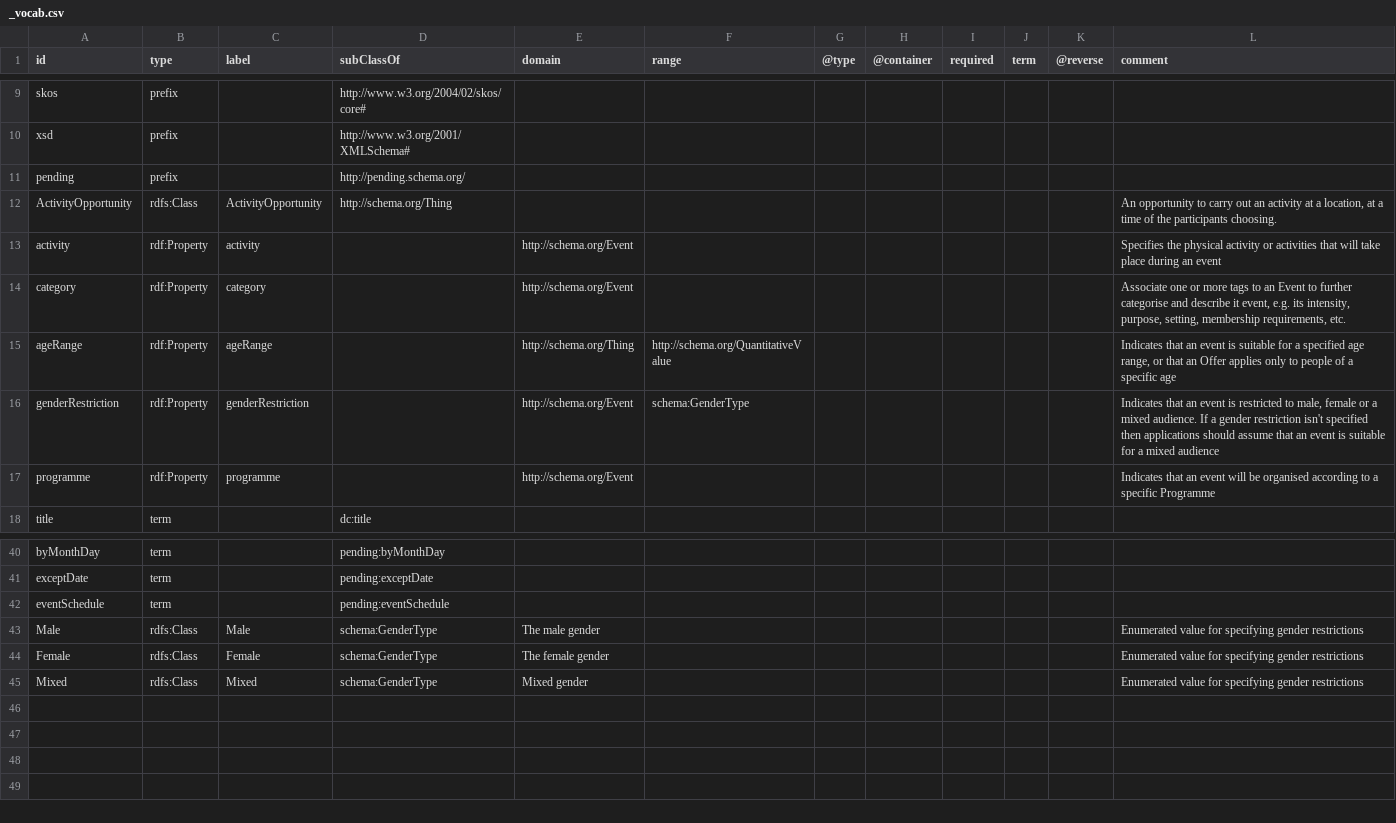
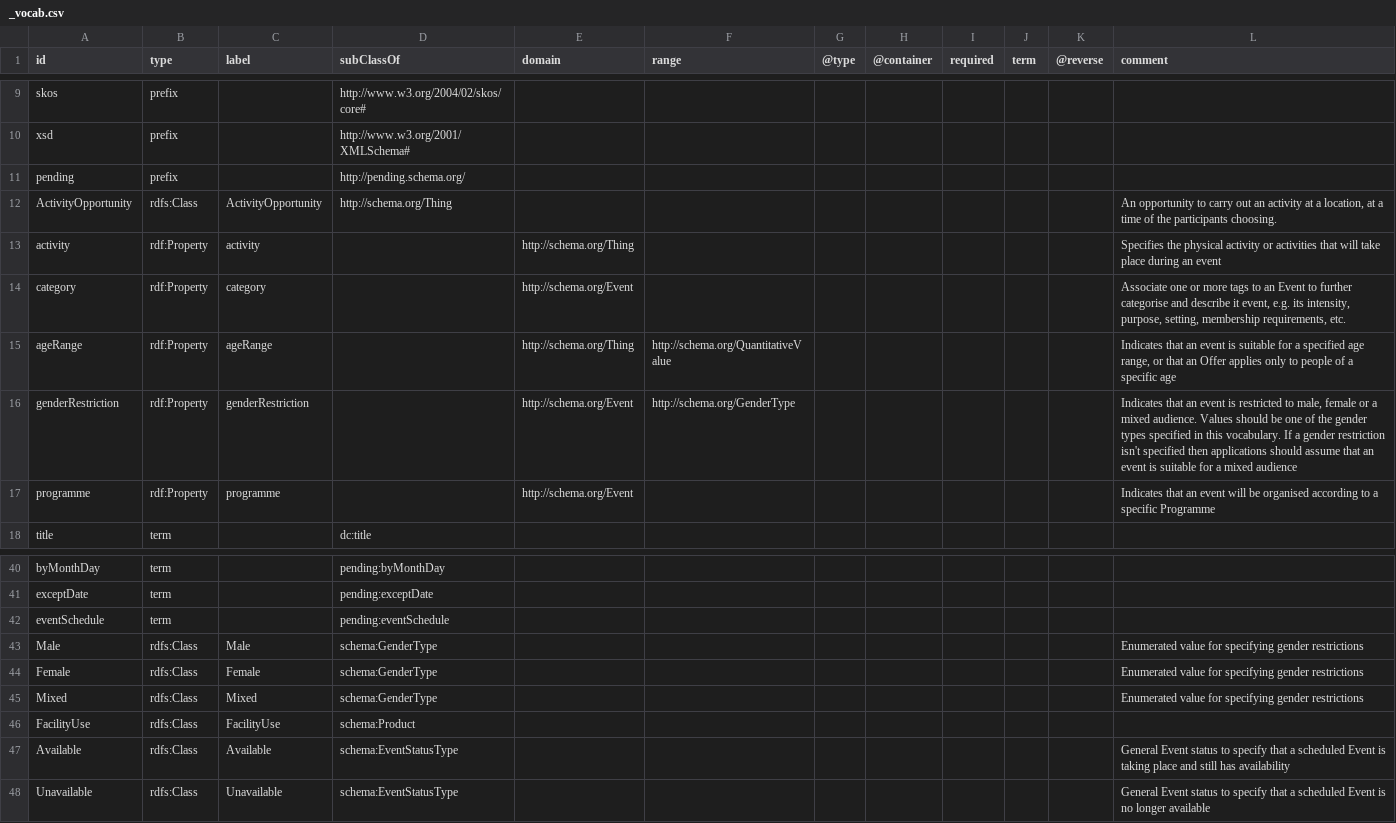
Before and after one commit to openactive/openactive.github.io, a CSV file: _vocab.csv, drawn as a sheet; only a part is shown, gaps mark what is left out.

```diff
--- a/_vocab.csv
+++ b/_vocab.csv
@@ -12,6 +12,6 @@
 "ActivityOpportunity","rdfs:Class","ActivityOpportunity","http://schema.org/Thing",,,,,,,,"An opportunity to carry out an activity at a location, at a time of the participants choosing."
-"activity","rdf:Property","activity",,"http://schema.org/Event",,,,,,,"Specifies the physical activity or activities that will take place during an event"
+"activity","rdf:Property","activity",,"http://schema.org/Thing",,,,,,,"Specifies the physical activity or activities that will take place during an event"
 "category","rdf:Property","category",,"http://schema.org/Event",,,,,,,"Associate one or more tags to an Event to further categorise and describe it event, e.g. its intensity, purpose, setting, membership requirements, etc."
 "ageRange","rdf:Property","ageRange",,"http://schema.org/Thing","http://schema.org/QuantitativeValue",,,,,,"Indicates that an event is suitable for a specified age range, or that an Offer applies only to people of a specific age"
-"genderRestriction","rdf:Property","genderRestriction",,"http://schema.org/Event","schema:GenderType",,,,,,"Indicates that an event is restricted to male, female or a mixed audience. If a gender restriction isn't specified then applications should assume that an event is suitable for a mixed audience"
+"genderRestriction","rdf:Property","genderRestriction",,"http://schema.org/Event","http://schema.org/GenderType",,,,,,"Indicates that an event is restricted to male, female or a mixed audience. Values should be one of the gender types specified in this vocabulary. If a gender restriction isn't specified then applications should assume that an event is suitable for a mixed audience"
 "programme","rdf:Property","programme",,"http://schema.org/Event",,,,,,,"Indicates that an event will be organised according to a specific Programme"
@@ -42,4 +42,7 @@
 "eventSchedule","term",,"pending:eventSchedule",,,,,,,,
-"Male","rdfs:Class","Male","schema:GenderType","The male gender",,,,,,,"Enumerated value for specifying gender restrictions"
-"Female","rdfs:Class","Female","schema:GenderType","The female gender",,,,,,,"Enumerated value for specifying gender restrictions"
-"Mixed","rdfs:Class","Mixed","schema:GenderType","Mixed gender",,,,,,,"Enumerated value for specifying gender restrictions"
+"Male","rdfs:Class","Male","schema:GenderType",,,,,,,,"Enumerated value for specifying gender restrictions"
+"Female","rdfs:Class","Female","schema:GenderType",,,,,,,,"Enumerated value for specifying gender restrictions"
+"Mixed","rdfs:Class","Mixed","schema:GenderType",,,,,,,,"Enumerated value for specifying gender restrictions"
+"FacilityUse","rdfs:Class","FacilityUse","schema:Product",,,,,,,,
+"Available","rdfs:Class","Available","schema:EventStatusType",,,,,,,,"General Event status to specify that a scheduled Event is taking place and still has availability"
+"Unavailable","rdfs:Class","Unavailable","schema:EventStatusType",,,,,,,,"General Event status to specify that a scheduled Event is no longer available"
```
Also changed, not shown: 3 other files.
